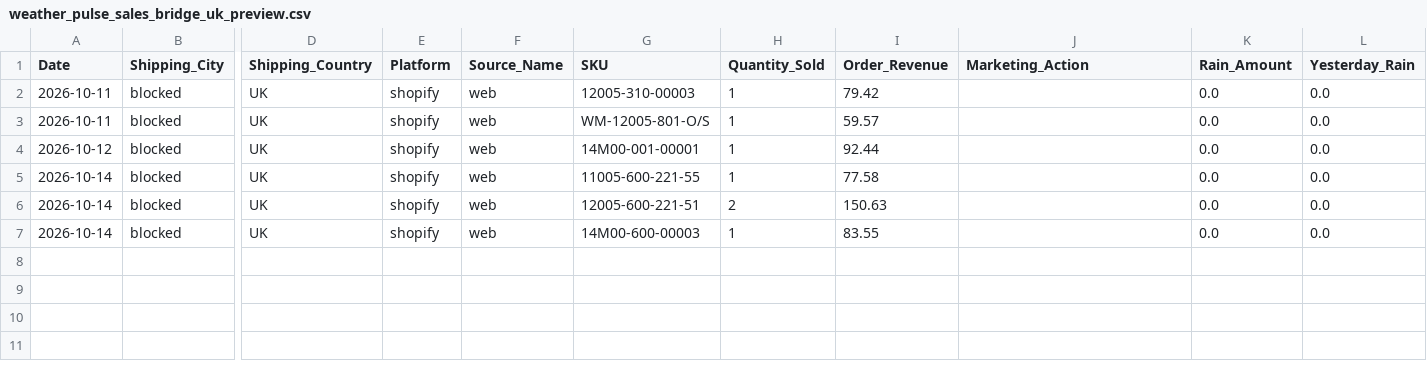
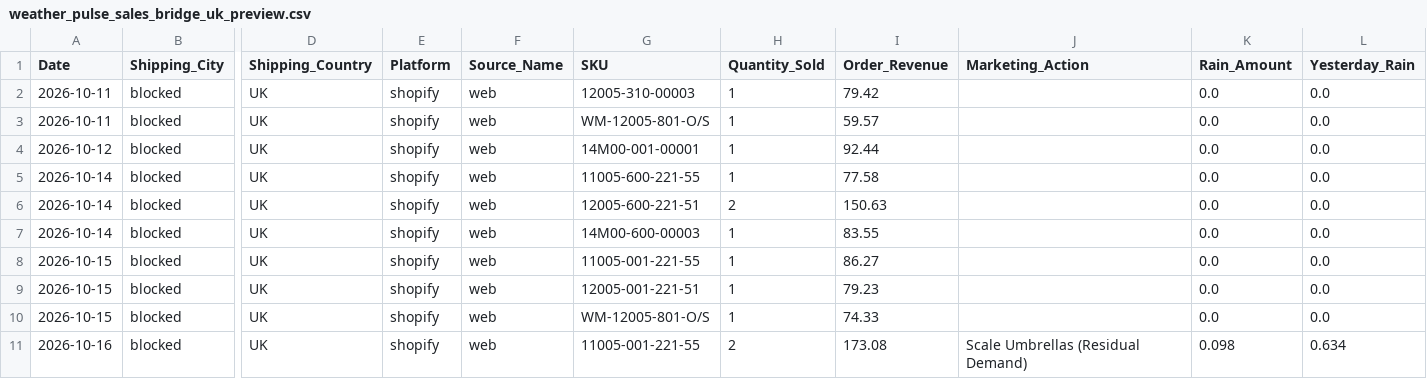
Before and after one commit to WeathermanInc/marketing-weather-engine, a CSV file: data/weather_pulse_sales_bridge_uk_preview.csv, drawn as a sheet; only a part is shown, gaps mark what is left out; rows hold the shown columns only; the diff names each change by its address in the sheet, - before the commit and + after, or states it on an @@ line.

```diff
--- a/data/weather_pulse_sales_bridge_uk_preview.csv
+++ b/data/weather_pulse_sales_bridge_uk_preview.csv
+row 8: 2026-10-15 | blocked | UK | shopify | web | 11005-001-221-55 | 1 | 86.27 |  | 0.0 | 0.0
+row 9: 2026-10-15 | blocked | UK | shopify | web | 12005-001-221-51 | 1 | 79.23 |  | 0.0 | 0.0
+row 10: 2026-10-15 | blocked | UK | shopify | web | WM-12005-801-O/S | 1 | 74.33 |  | 0.0 | 0.0
+row 11: 2026-10-16 | blocked | UK | shopify | web | 11005-001-221-55 | 2 | 173.08 | Scale Umbrellas (Residual Demand) | 0.098 | 0.634
```
Also changed, not shown: data/city_sales_overlay.csv, data/weather_pulse_sales_bridge_ca_preview.csv, 6 other files.
